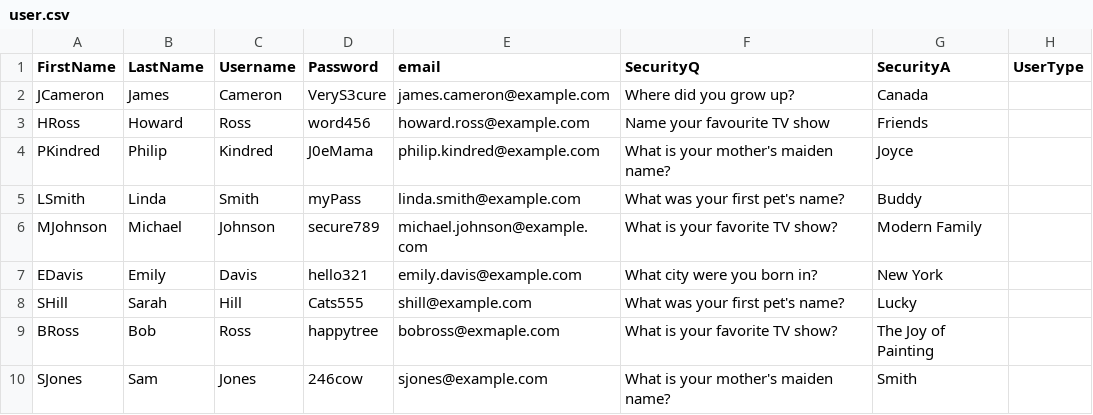
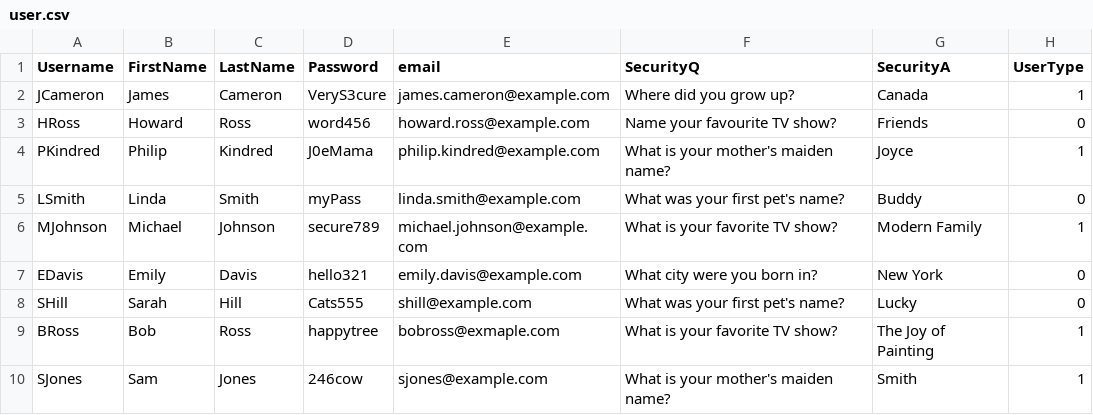
Before and after one commit to sarahh1201/EduConnect, a CSV file: v2/data/user.csv, drawn as a sheet.

```diff
--- a/v2/data/user.csv
+++ b/v2/data/user.csv
@@ -1,10 +1,10 @@
-FirstName,LastName,Username,Password,email,SecurityQ,SecurityA,UserType
-JCameron,James,Cameron,VeryS3cure,james.cameron@example.com,Where did you grow up?,Canada
-HRoss,Howard,Ross,word456,howard.ross@example.com,Name your favourite TV show,Friends
-PKindred,Philip,Kindred,J0eMama,philip.kindred@example.com,What is your mother's maiden name?,Joyce
-LSmith,Linda,Smith,myPass,linda.smith@example.com,What was your first pet's name?,Buddy
-MJohnson,Michael,Johnson,secure789,michael.johnson@example.com,What is your favorite TV show?,Modern Family
-EDavis,Emily,Davis,hello321,emily.davis@example.com,What city were you born in?,New York
-SHill,Sarah,Hill,Cats555,shill@example.com,What was your first pet's name?,Lucky
-BRoss,Bob,Ross,happytree,bobross@exmaple.com,What is your favorite TV show?,The Joy of Painting
-SJones,Sam,Jones,246cow,sjones@example.com,What is your mother's maiden name?,Smith
+Username,FirstName,LastName,Password,email,SecurityQ,SecurityA,UserType
+JCameron,James,Cameron,VeryS3cure,james.cameron@example.com,Where did you grow up?,Canada,1
+HRoss,Howard,Ross,word456,howard.ross@example.com,Name your favourite TV show?,Friends,0
+PKindred,Philip,Kindred,J0eMama,philip.kindred@example.com,What is your mother's maiden name?,Joyce,1
+LSmith,Linda,Smith,myPass,linda.smith@example.com,What was your first pet's name?,Buddy,0
+MJohnson,Michael,Johnson,secure789,michael.johnson@example.com,What is your favorite TV show?,Modern Family,1
+EDavis,Emily,Davis,hello321,emily.davis@example.com,What city were you born in?,New York,0
+SHill,Sarah,Hill,Cats555,shill@example.com,What was your first pet's name?,Lucky,0
+BRoss,Bob,Ross,happytree,bobross@exmaple.com,What is your favorite TV show?,The Joy of Painting,1
+SJones,Sam,Jones,246cow,sjones@example.com,What is your mother's maiden name?,Smith,1
```
Also changed, not shown: 4 other files.
